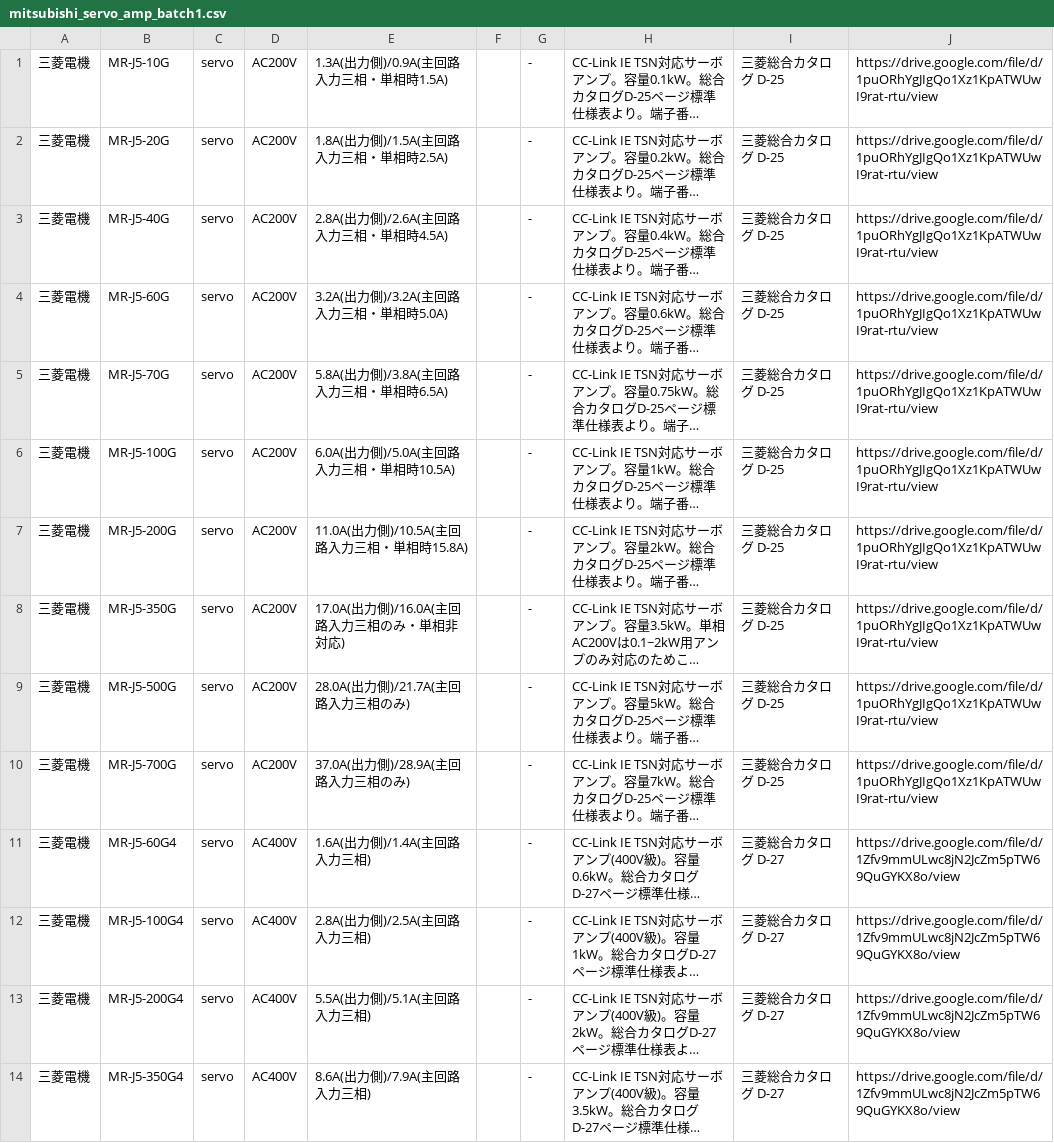
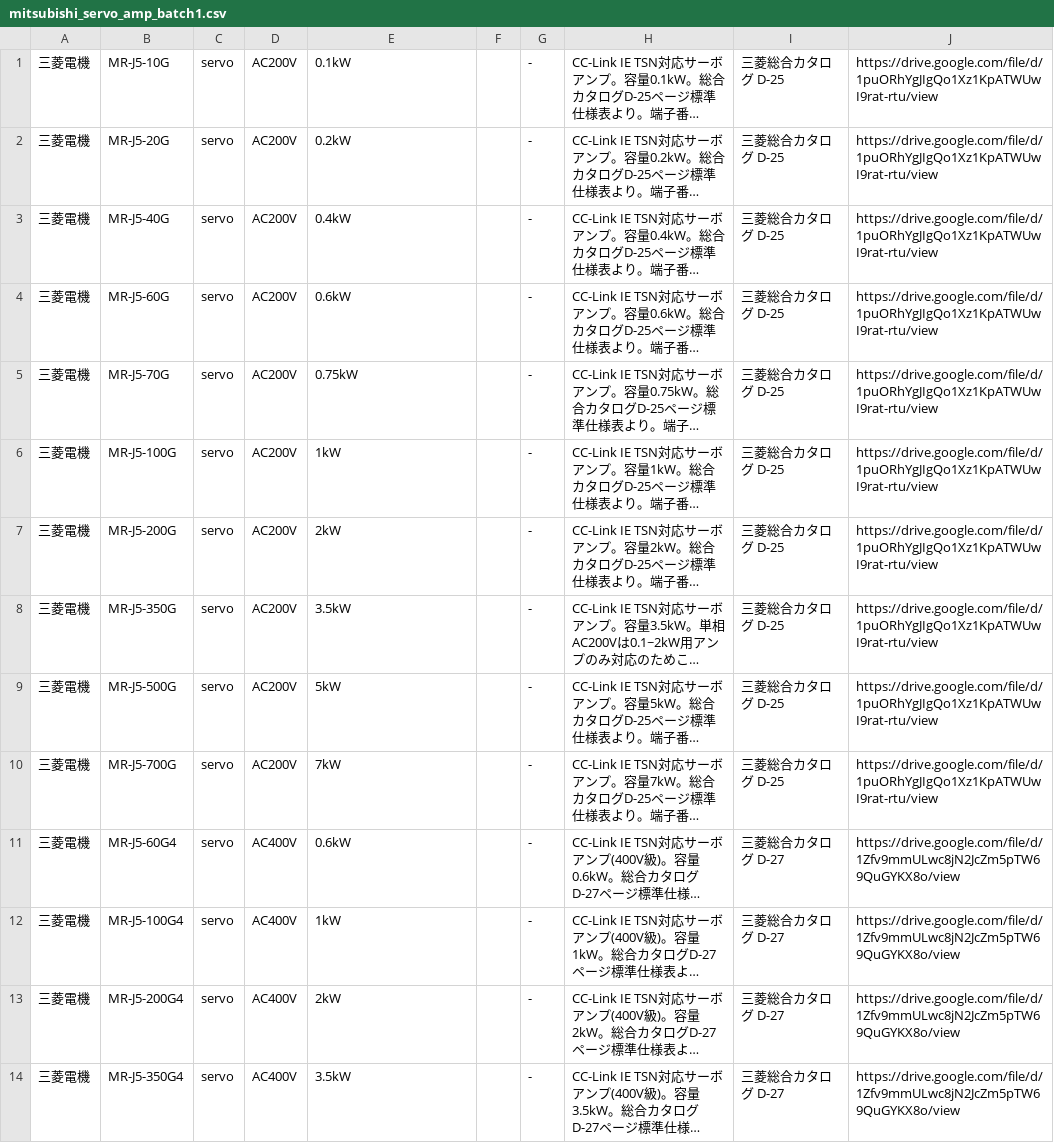
Before and after one commit to youichi558-collab/special-spoon, a CSV file: electrical_cad_v3/ecad_v3/catalog_pending/mitsubishi_servo_amp_batch1.csv, drawn as a sheet; long unchanged cells end in …; the diff names each change by its address in the sheet, - before the commit and + after, or states it on an @@ line.

```diff
--- a/electrical_cad_v3/ecad_v3/catalog_pending/mitsubishi_servo_amp_batch1.csv
+++ b/electrical_cad_v3/ecad_v3/catalog_pending/mitsubishi_servo_amp_batch1.csv
-E1: 1.3A(出力側)/0.9A(主回路入力三相・単相時1.5A)
+E1: 0.1kW
-E2: 1.8A(出力側)/1.5A(主回路入力三相・単相時2.5A)
+E2: 0.2kW
-E3: 2.8A(出力側)/2.6A(主回路入力三相・単相時4.5A)
+E3: 0.4kW
-E4: 3.2A(出力側)/3.2A(主回路入力三相・単相時5.0A)
+E4: 0.6kW
-E5: 5.8A(出力側)/3.8A(主回路入力三相・単相時6.5A)
+E5: 0.75kW
-E6: 6.0A(出力側)/5.0A(主回路入力三相・単相時10.5A)
+E6: 1kW
-E7: 11.0A(出力側)/10.5A(主回路入力三相・単相時15.8A)
+E7: 2kW
-E8: 17.0A(出力側)/16.0A(主回路入力三相のみ・単相非対応)
+E8: 3.5kW
-E9: 28.0A(出力側)/21.7A(主回路入力三相のみ)
+E9: 5kW
-E10: 37.0A(出力側)/28.9A(主回路入力三相のみ)
+E10: 7kW
-E11: 1.6A(出力側)/1.4A(主回路入力三相)
+E11: 0.6kW
-E12: 2.8A(出力側)/2.5A(主回路入力三相)
+E12: 1kW
-E13: 5.5A(出力側)/5.1A(主回路入力三相)
+E13: 2kW
-E14: 8.6A(出力側)/7.9A(主回路入力三相)
+E14: 3.5kW
```
Also changed, not shown: electrical_cad_v3/ecad_v3/catalog_pending/mitsubishi_servo_amp_batch2.csv, electrical_cad_v3/ecad_v3/catalog_pending/mitsubishi_servo_amp_batch3.csv, 5 other files.
